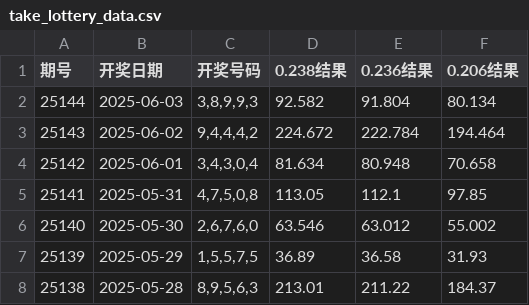
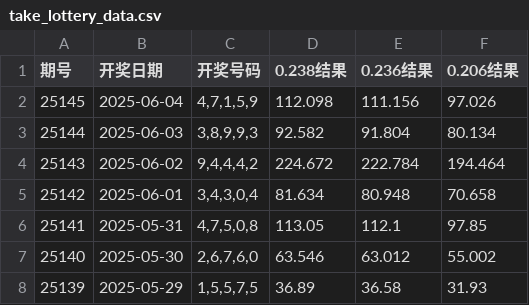
Before and after one commit to suwei8/5P-Genius, a CSV file: take_lottery_data.csv, drawn as a sheet; only a part is shown; the shorter side is filled out with more unchanged rows.

```diff
--- a/take_lottery_data.csv
+++ b/take_lottery_data.csv
@@ -1,2 +1,3 @@
 期号,开奖日期,开奖号码,0.238结果,0.236结果,0.206结果
+25145,2025-06-04,"4,7,1,5,9",112.098,111.156,97.026
 25144,2025-06-03,"3,8,9,9,3",92.582,91.804,80.134
```
